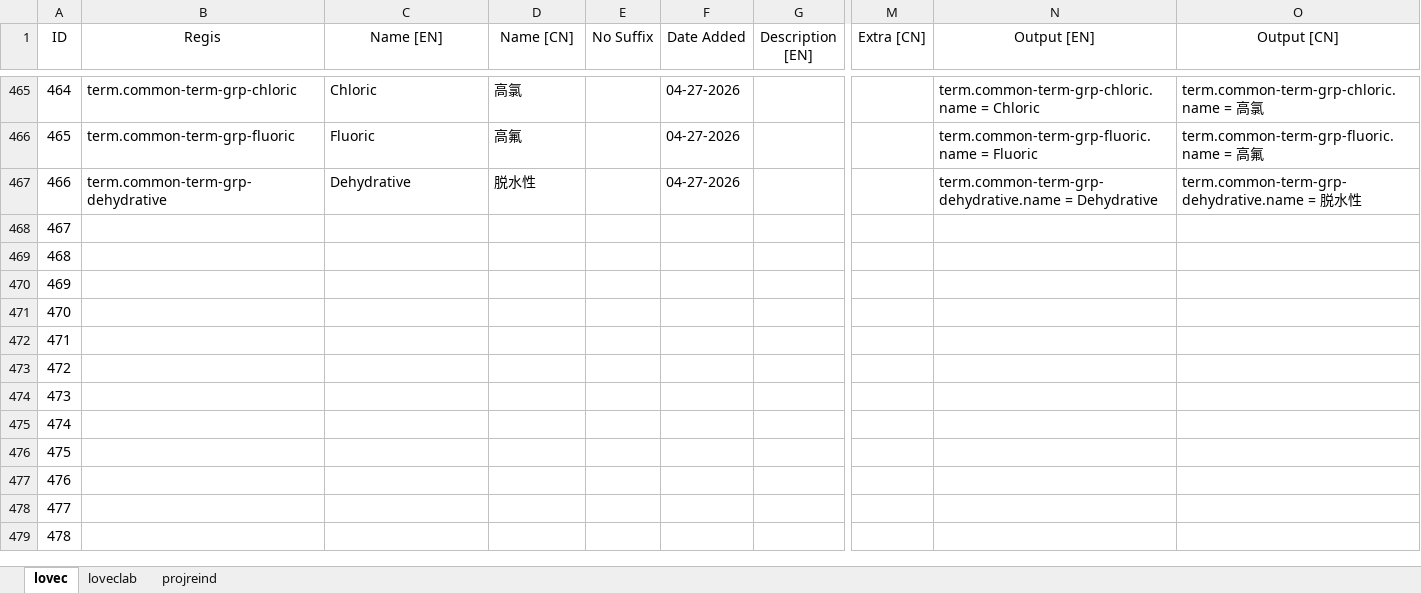
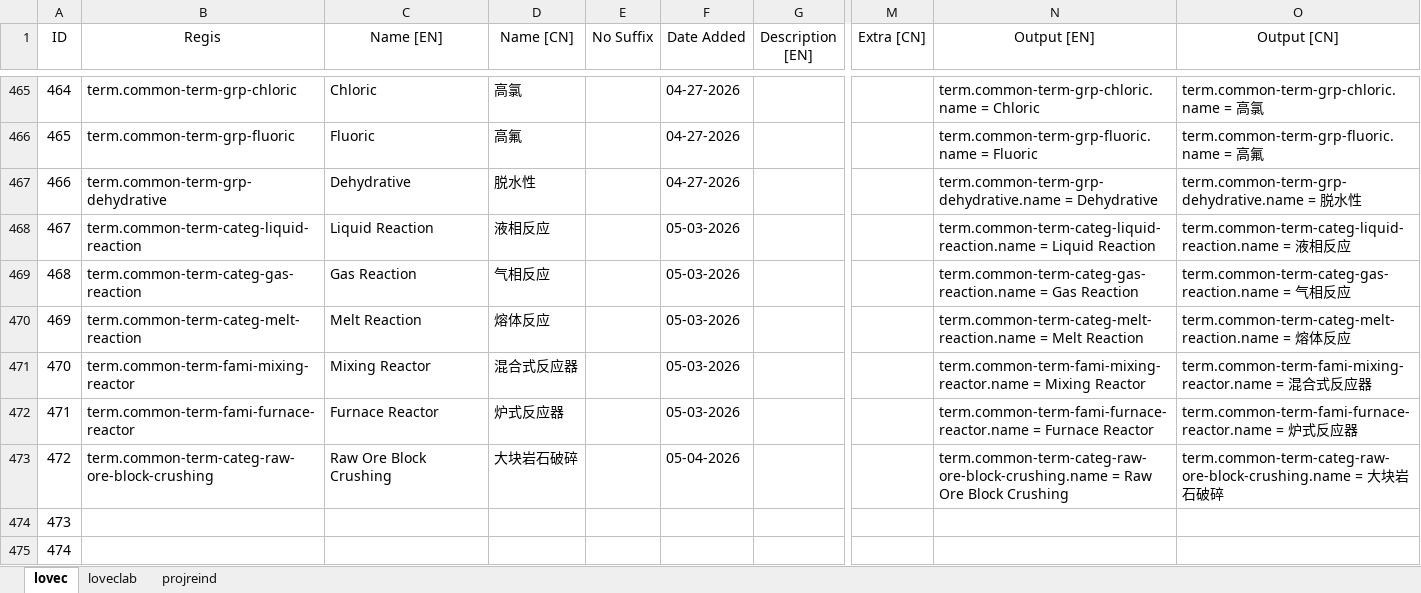
Before and after one commit to HuanXefh/Lovecraftian-Library-Java, an Excel workbook: lovec-bundle-gen.xlsx, sheet lovec, drawn as a sheet; only a part is shown, gaps mark what is left out; the shorter side is filled out with more unchanged rows; values as stored, in another font and other column widths than the file's, no borders; the diff covers the shown part only; the diff names each change by its address in the sheet, - before the commit and + after, or states it on an @@ line.

```diff
--- a/lovec-bundle-gen.xlsx (sheet lovec)
+++ b/lovec-bundle-gen.xlsx (sheet lovec)
-B468 (Regis): (empty)
+B468 (Regis): term.common-term-categ-liquid-reaction
-C468 (Name [EN]): (empty)
+C468 (Name [EN]): Liquid Reaction
-D468 (Name [CN]): (empty)
+D468 (Name [CN]): 液相反应
-F468:F472 (Date Added): (empty)
+F468:F472 (Date Added): 05-03-2026
-N468 (Output [EN]): (empty)
+N468 (Output [EN]): term.common-term-categ-liquid-reaction.name = Liquid Reaction
-O468 (Output [CN]): (empty)
+O468 (Output [CN]): term.common-term-categ-liquid-reaction.name = 液相反应
-B469 (Regis): (empty)
+B469 (Regis): term.common-term-categ-gas-reaction
-C469 (Name [EN]): (empty)
+C469 (Name [EN]): Gas Reaction
-D469 (Name [CN]): (empty)
+D469 (Name [CN]): 气相反应
-N469 (Output [EN]): (empty)
+N469 (Output [EN]): term.common-term-categ-gas-reaction.name = Gas Reaction
-O469 (Output [CN]): (empty)
+O469 (Output [CN]): term.common-term-categ-gas-reaction.name = 气相反应
-B470 (Regis): (empty)
+B470 (Regis): term.common-term-categ-melt-reaction
-C470 (Name [EN]): (empty)
+C470 (Name [EN]): Melt Reaction
-D470 (Name [CN]): (empty)
+D470 (Name [CN]): 熔体反应
-N470 (Output [EN]): (empty)
+N470 (Output [EN]): term.common-term-categ-melt-reaction.name = Melt Reaction
-O470 (Output [CN]): (empty)
+O470 (Output [CN]): term.common-term-categ-melt-reaction.name = 熔体反应
-B471 (Regis): (empty)
+B471 (Regis): term.common-term-fami-mixing-reactor
-C471 (Name [EN]): (empty)
+C471 (Name [EN]): Mixing Reactor
-D471 (Name [CN]): (empty)
+D471 (Name [CN]): 混合式反应器
-N471 (Output [EN]): (empty)
+N471 (Output [EN]): term.common-term-fami-mixing-reactor.name = Mixing Reactor
-O471 (Output [CN]): (empty)
+O471 (Output [CN]): term.common-term-fami-mixing-reactor.name = 混合式反应器
-B472 (Regis): (empty)
+B472 (Regis): term.common-term-fami-furnace-reactor
-C472 (Name [EN]): (empty)
+C472 (Name [EN]): Furnace Reactor
-D472 (Name [CN]): (empty)
+D472 (Name [CN]): 炉式反应器
-N472 (Output [EN]): (empty)
+N472 (Output [EN]): term.common-term-fami-furnace-reactor.name = Furnace Reactor
-O472 (Output [CN]): (empty)
+O472 (Output [CN]): term.common-term-fami-furnace-reactor.name = 炉式反应器
-B473 (Regis): (empty)
+B473 (Regis): term.common-term-categ-raw-ore-block-crushing
-C473 (Name [EN]): (empty)
+C473 (Name [EN]): Raw Ore Block Crushing
-D473 (Name [CN]): (empty)
+D473 (Name [CN]): 大块岩石破碎
-F473 (Date Added): (empty)
+F473 (Date Added): 05-04-2026
-N473 (Output [EN]): (empty)
+N473 (Output [EN]): term.common-term-categ-raw-ore-block-crushing.name = Raw Ore Block Crushing
-O473 (Output [CN]): (empty)
+O473 (Output [CN]): term.common-term-categ-raw-ore-block-crushing.name = 大块岩石破碎
```
Also changed, not shown: 4 edited cells elsewhere in this sheet, sheet projreind, sheet loveclab, 46 other files.
